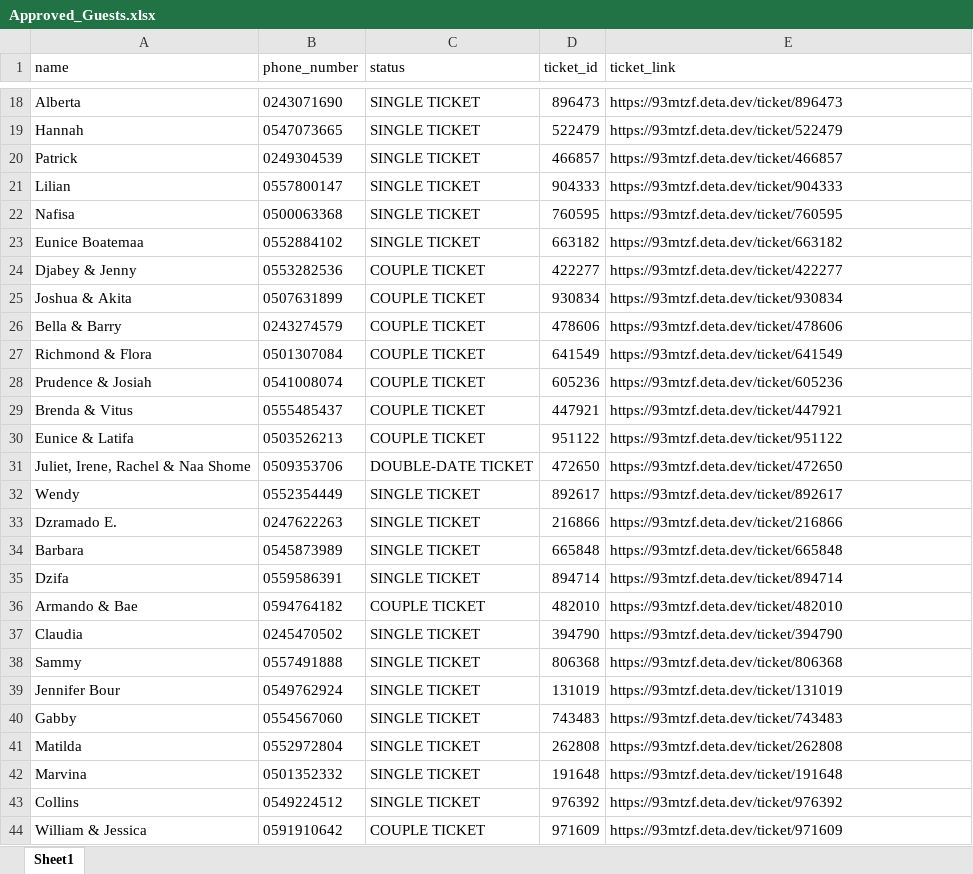
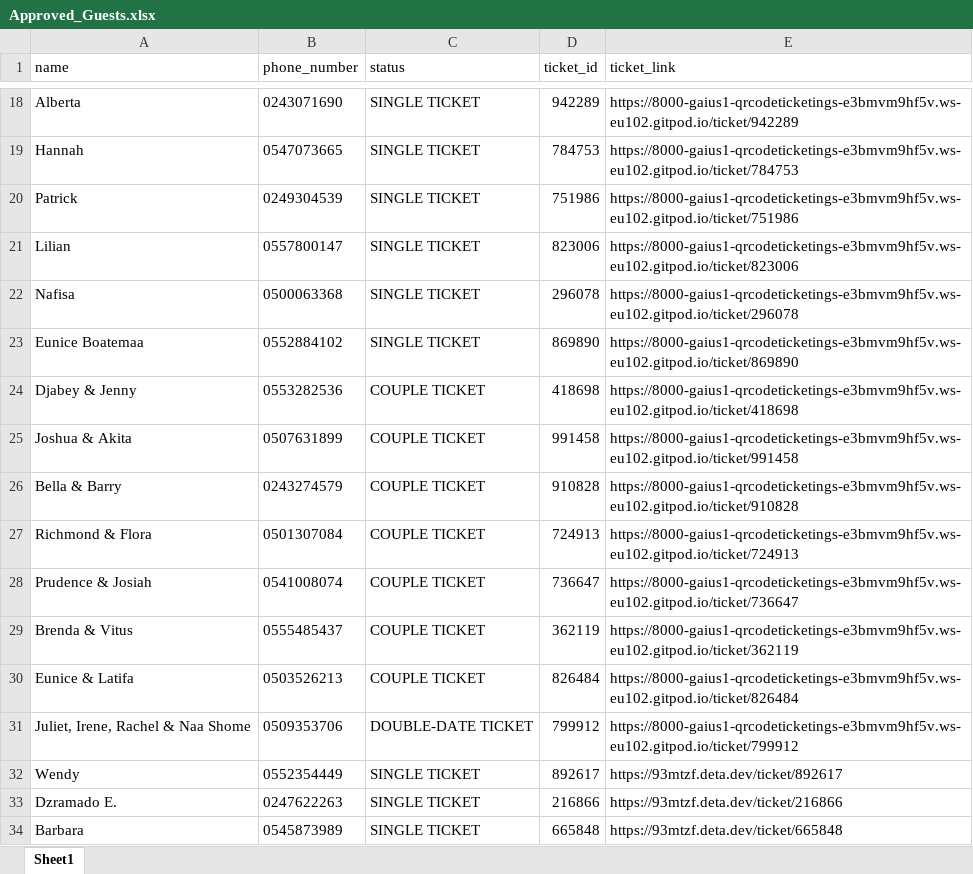
Before and after one commit to Gaius-1/QRcode-Ticketing-System, an Excel workbook: assets/Approved_Guests.xlsx, sheet Sheet1, drawn as a sheet; only a part is shown, gaps mark what is left out; the shorter side is filled out with more unchanged rows; values as stored, in another font and other column widths than the file's, no borders; the diff covers the shown part only; the diff names each change by its address in the sheet, - before the commit and + after, or states it on an @@ line.

Commit message:
generate qrcode and links for each participant

```diff
--- a/assets/Approved_Guests.xlsx (sheet Sheet1)
+++ b/assets/Approved_Guests.xlsx (sheet Sheet1)
-D18 (ticket_id): 896473
+D18 (ticket_id): 942289
-E18 (ticket_link): https://93mtzf.deta.dev/ticket/896473
+E18 (ticket_link): https://8000-gaius1-qrcodeticketings-e3bmvm9hf5v.ws-eu102.gitpod.io/ticket/942289
-D19 (ticket_id): 522479
+D19 (ticket_id): 784753
-E19 (ticket_link): https://93mtzf.deta.dev/ticket/522479
+E19 (ticket_link): https://8000-gaius1-qrcodeticketings-e3bmvm9hf5v.ws-eu102.gitpod.io/ticket/784753
-D20 (ticket_id): 466857
+D20 (ticket_id): 751986
-E20 (ticket_link): https://93mtzf.deta.dev/ticket/466857
+E20 (ticket_link): https://8000-gaius1-qrcodeticketings-e3bmvm9hf5v.ws-eu102.gitpod.io/ticket/751986
-D21 (ticket_id): 904333
+D21 (ticket_id): 823006
-E21 (ticket_link): https://93mtzf.deta.dev/ticket/904333
+E21 (ticket_link): https://8000-gaius1-qrcodeticketings-e3bmvm9hf5v.ws-eu102.gitpod.io/ticket/823006
-D22 (ticket_id): 760595
+D22 (ticket_id): 296078
-E22 (ticket_link): https://93mtzf.deta.dev/ticket/760595
+E22 (ticket_link): https://8000-gaius1-qrcodeticketings-e3bmvm9hf5v.ws-eu102.gitpod.io/ticket/296078
-D23 (ticket_id): 663182
+D23 (ticket_id): 869890
-E23 (ticket_link): https://93mtzf.deta.dev/ticket/663182
+E23 (ticket_link): https://8000-gaius1-qrcodeticketings-e3bmvm9hf5v.ws-eu102.gitpod.io/ticket/869890
-D24 (ticket_id): 422277
+D24 (ticket_id): 418698
-E24 (ticket_link): https://93mtzf.deta.dev/ticket/422277
+E24 (ticket_link): https://8000-gaius1-qrcodeticketings-e3bmvm9hf5v.ws-eu102.gitpod.io/ticket/418698
-D25 (ticket_id): 930834
+D25 (ticket_id): 991458
-E25 (ticket_link): https://93mtzf.deta.dev/ticket/930834
+E25 (ticket_link): https://8000-gaius1-qrcodeticketings-e3bmvm9hf5v.ws-eu102.gitpod.io/ticket/991458
-D26 (ticket_id): 478606
+D26 (ticket_id): 910828
-E26 (ticket_link): https://93mtzf.deta.dev/ticket/478606
+E26 (ticket_link): https://8000-gaius1-qrcodeticketings-e3bmvm9hf5v.ws-eu102.gitpod.io/ticket/910828
-D27 (ticket_id): 641549
+D27 (ticket_id): 724913
-E27 (ticket_link): https://93mtzf.deta.dev/ticket/641549
+E27 (ticket_link): https://8000-gaius1-qrcodeticketings-e3bmvm9hf5v.ws-eu102.gitpod.io/ticket/724913
-D28 (ticket_id): 605236
+D28 (ticket_id): 736647
-E28 (ticket_link): https://93mtzf.deta.dev/ticket/605236
+E28 (ticket_link): https://8000-gaius1-qrcodeticketings-e3bmvm9hf5v.ws-eu102.gitpod.io/ticket/736647
-D29 (ticket_id): 447921
+D29 (ticket_id): 362119
-E29 (ticket_link): https://93mtzf.deta.dev/ticket/447921
+E29 (ticket_link): https://8000-gaius1-qrcodeticketings-e3bmvm9hf5v.ws-eu102.gitpod.io/ticket/362119
-D30 (ticket_id): 951122
+D30 (ticket_id): 826484
-E30 (ticket_link): https://93mtzf.deta.dev/ticket/951122
+E30 (ticket_link): https://8000-gaius1-qrcodeticketings-e3bmvm9hf5v.ws-eu102.gitpod.io/ticket/826484
-D31 (ticket_id): 472650
+D31 (ticket_id): 799912
-E31 (ticket_link): https://93mtzf.deta.dev/ticket/472650
+E31 (ticket_link): https://8000-gaius1-qrcodeticketings-e3bmvm9hf5v.ws-eu102.gitpod.io/ticket/799912
```
Also changed, not shown: 32 edited cells elsewhere in this sheet.
